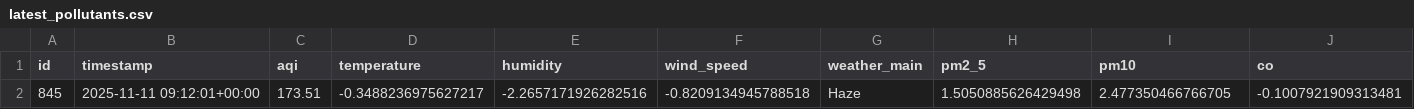
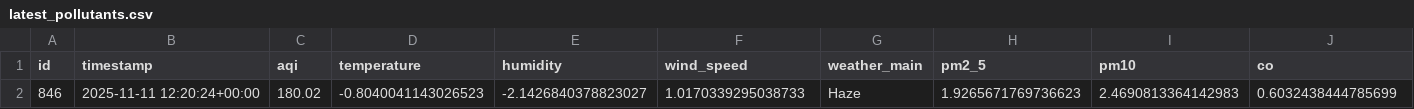
Before and after one commit to HibaAmin12/aqi-data-logger, a CSV file: latest_pollutants.csv, drawn as a sheet; only a part is shown; removed rows and columns are numbered as before the commit, all else as after; rows hold the shown columns only; the diff names each change by its address in the sheet, - before the commit and + after, or states it on an @@ line.

```diff
--- a/latest_pollutants.csv
+++ b/latest_pollutants.csv
-row 2: 845 | 2025-11-11 09:12:01+00:00 | 173.51 | -0.3488236975627217 | -2.2657171926282516 | -0.8209134945788518 | Haze | 1.5050885626429498 | 2.477350466766705 | -0.1007921909313481
+row 2: 846 | 2025-11-11 12:20:24+00:00 | 180.02 | -0.8040041143026523 | -2.1426840378823027 | 1.0170339295038733 | Haze | 1.9265671769736623 | 2.4690813364142983 | 0.6032438444785699
```
Also changed, not shown: model_outputs/model_results.csv, processed_data.csv, 2 other files.
